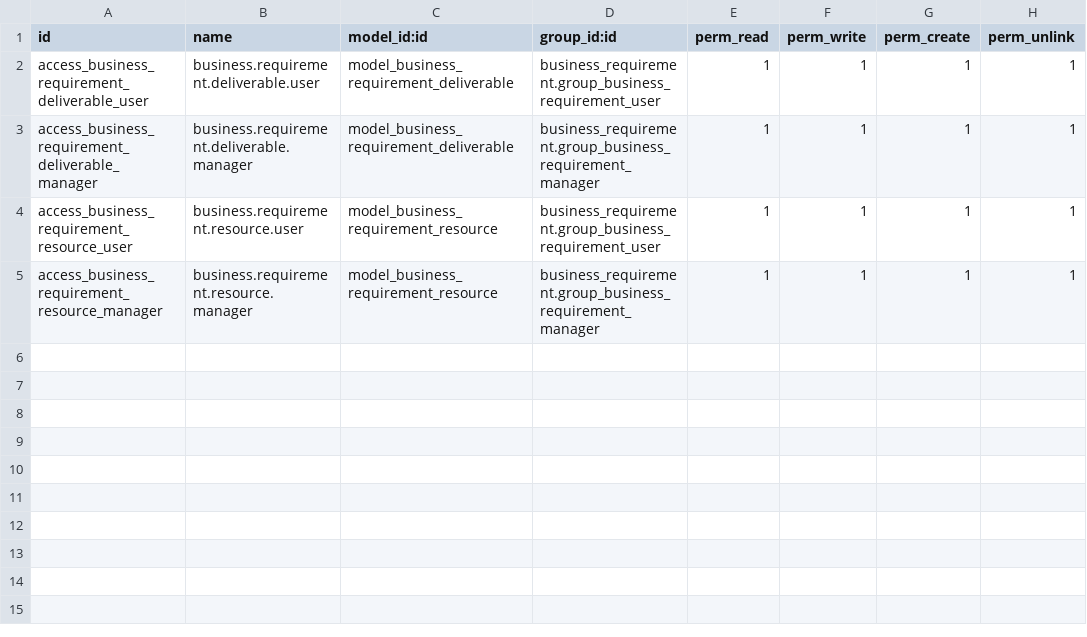
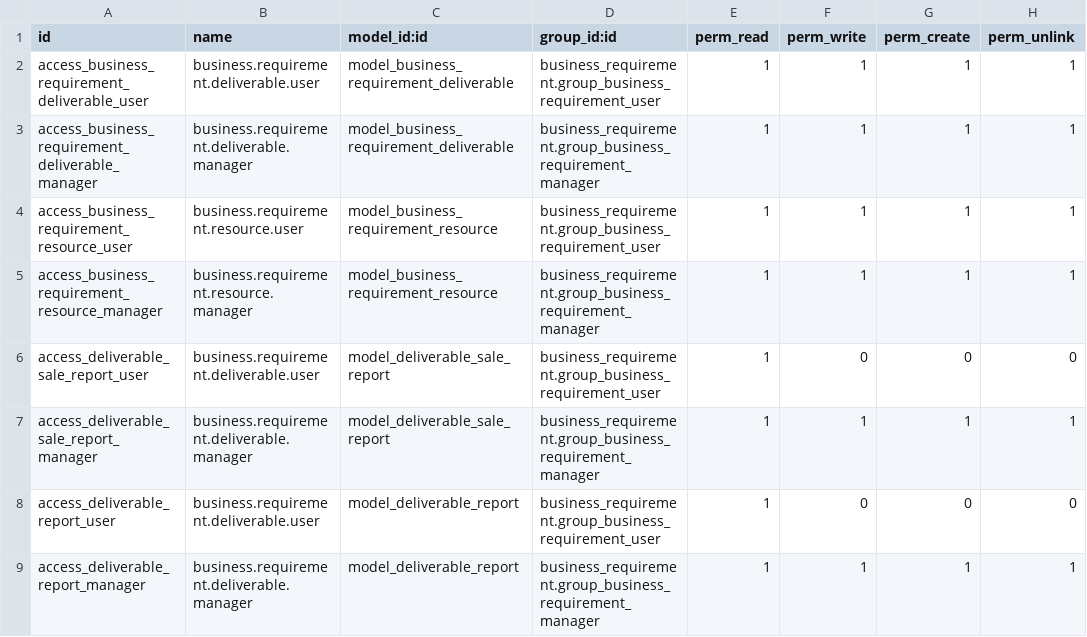
Before and after one commit to OCA/business-requirement, a CSV file: business_requirement_deliverable/security/ir.model.access.csv, drawn as a sheet.

Commit message:
[IMP] Added Access rights

```diff
--- a/business_requirement_deliverable/security/ir.model.access.csv
+++ b/business_requirement_deliverable/security/ir.model.access.csv
@@ -5 +5,5 @@ access_business_requirement_resource_user,business.requirement.resource.user,mod
 access_business_requirement_resource_manager,business.requirement.resource.manager,model_business_requirement_resource,business_requirement.group_business_requirement_manager,1,1,1,1
+access_deliverable_sale_report_user,business.requirement.deliverable.user,model_deliverable_sale_report,business_requirement.group_business_requirement_user,1,0,0,0
+access_deliverable_sale_report_manager,business.requirement.deliverable.manager,model_deliverable_sale_report,business_requirement.group_business_requirement_manager,1,1,1,1
+access_deliverable_report_user,business.requirement.deliverable.user,model_deliverable_report,business_requirement.group_business_requirement_user,1,0,0,0
+access_deliverable_report_manager,business.requirement.deliverable.manager,model_deliverable_report,business_requirement.group_business_requirement_manager,1,1,1,1
```
Also changed, not shown: 2 other files.
